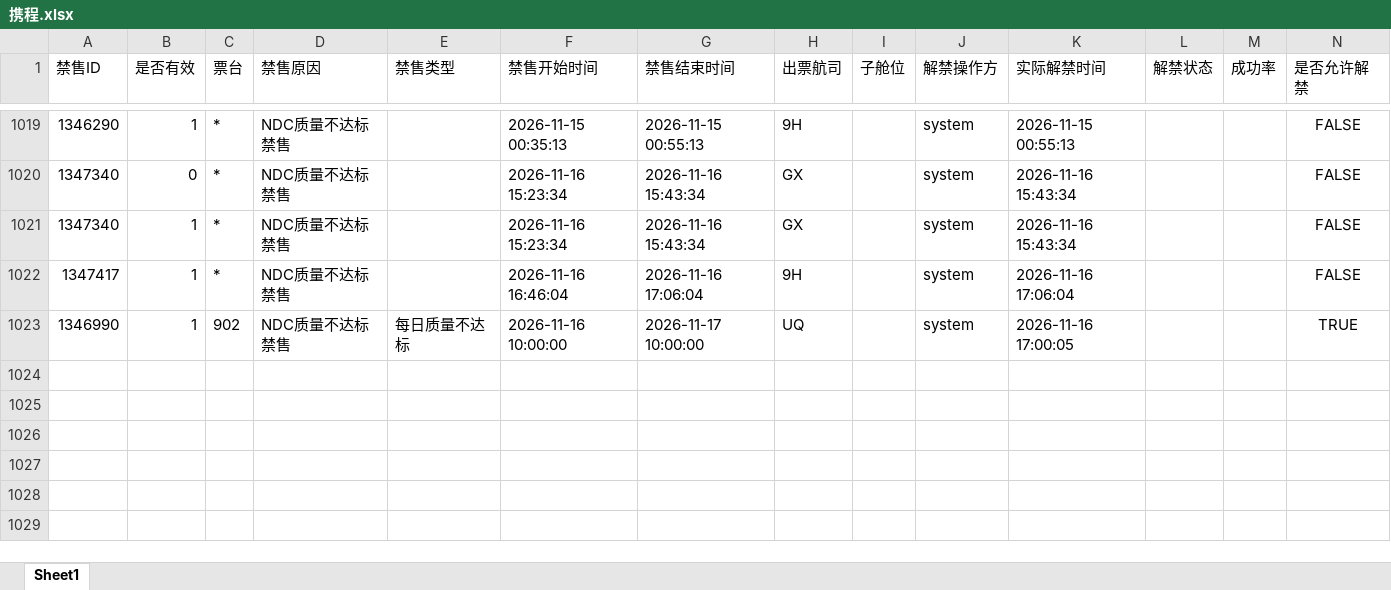
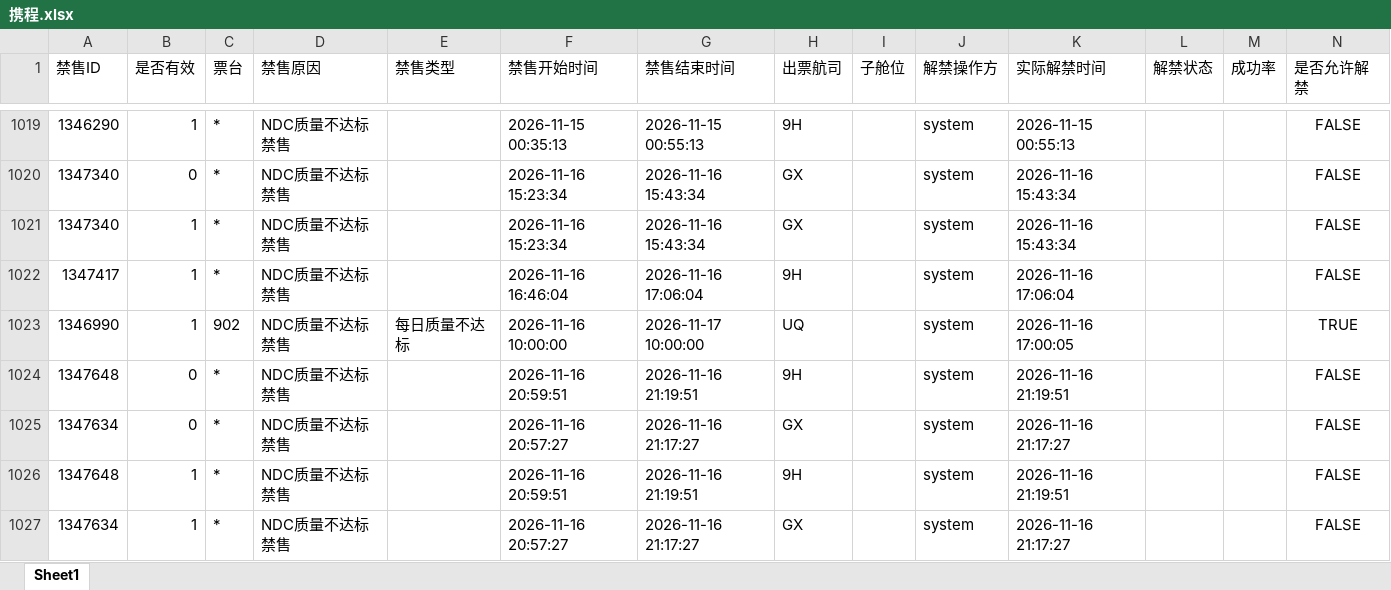
Before and after one commit to LUOcheng487/-, an Excel workbook: data/携程.xlsx, sheet Sheet1, drawn as a sheet; only a part is shown, gaps mark what is left out; values as stored, in another font and other column widths than the file's, no borders; the diff names each change by its address in the sheet, - before the commit and + after, or states it on an @@ line.

```diff
--- a/data/携程.xlsx (sheet Sheet1)
+++ b/data/携程.xlsx (sheet Sheet1)
+row 1024: 1347648 | 0 | * | NDC质量不达标禁售 |  | 2026-11-16 20:59:51 | 2026-11-16 21:19:51 | 9H |  | system | 2026-11-16 21:19:51 |  |  | FALSE
+row 1025: 1347634 | 0 | * | NDC质量不达标禁售 |  | 2026-11-16 20:57:27 | 2026-11-16 21:17:27 | GX |  | system | 2026-11-16 21:17:27 |  |  | FALSE
+row 1026: 1347648 | 1 | * | NDC质量不达标禁售 |  | 2026-11-16 20:59:51 | 2026-11-16 21:19:51 | 9H |  | system | 2026-11-16 21:19:51 |  |  | FALSE
+row 1027: 1347634 | 1 | * | NDC质量不达标禁售 |  | 2026-11-16 20:57:27 | 2026-11-16 21:17:27 | GX |  | system | 2026-11-16 21:17:27 |  |  | FALSE
```
Also changed, not shown: data/去哪儿xss.xlsx, data/智行.xlsx, 2 other files.
